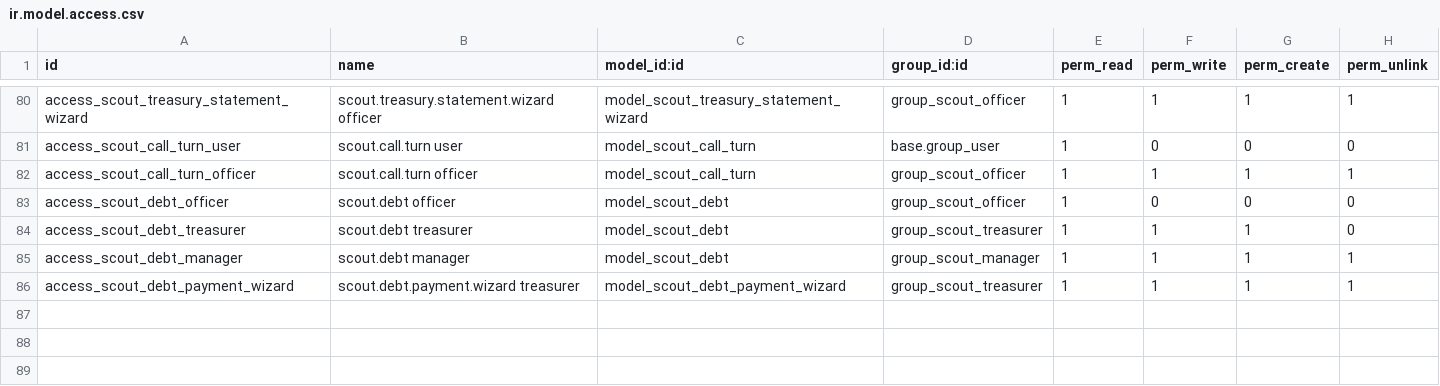
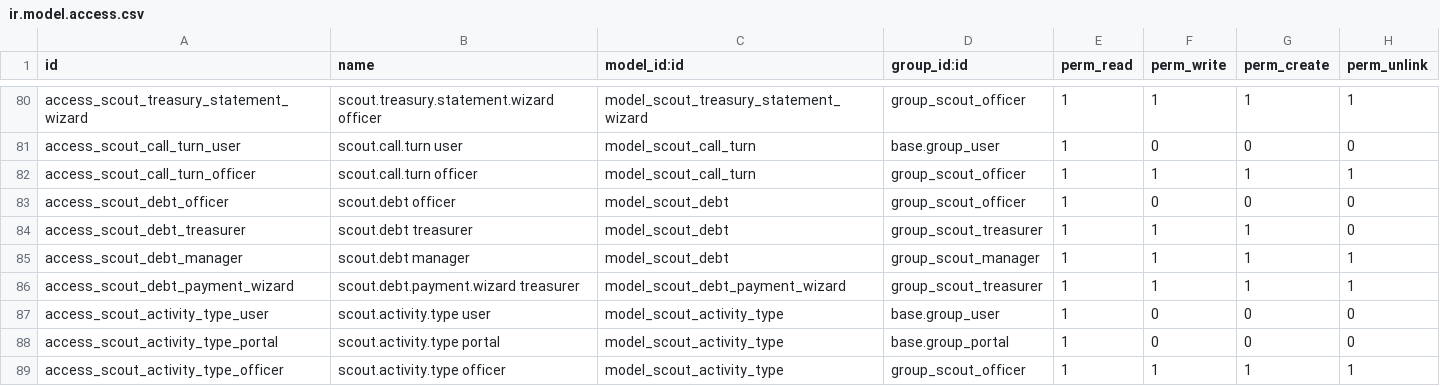
Before and after one commit to xirobs/custom19, a CSV file: scout_management/security/ir.model.access.csv, drawn as a sheet; only a part is shown, gaps mark what is left out; the diff names each change by its address in the sheet, - before the commit and + after, or states it on an @@ line.

Commit message:
scout_management 19.0.4.36.0: mejor distribucion de manuales y carga en portal

```diff
--- a/scout_management/security/ir.model.access.csv
+++ b/scout_management/security/ir.model.access.csv
+row 87: access_scout_activity_type_user | scout.activity.type user | model_scout_activity_type | base.group_user | 1 | 0 | 0 | 0
+row 88: access_scout_activity_type_portal | scout.activity.type portal | model_scout_activity_type | base.group_portal | 1 | 0 | 0 | 0
+row 89: access_scout_activity_type_officer | scout.activity.type officer | model_scout_activity_type | group_scout_officer | 1 | 1 | 1 | 1
```
Also changed, not shown: 19 other files.
